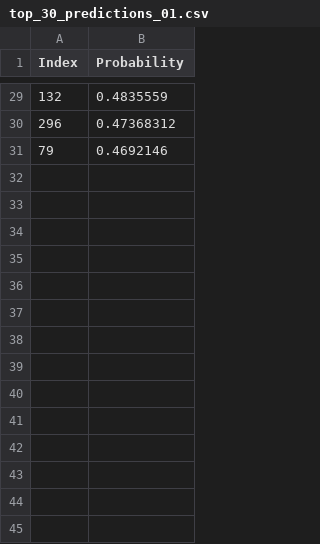
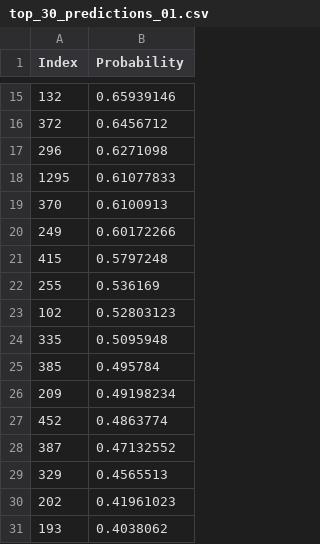
Before and after one commit to scxdhr020629/dj_mda, a CSV file: top_30_predictions_01.csv, drawn as a sheet; only a part is shown, gaps mark what is left out; the diff covers the shown part only.

```diff
--- a/top_30_predictions_01.csv
+++ b/top_30_predictions_01.csv
@@ -29,3 +15,17 @@ Index,Probability
-132,0.4835559
-296,0.47368312
-79,0.4692146
+132,0.65939146
+372,0.6456712
+296,0.6271098
+1295,0.61077833
+370,0.6100913
+249,0.60172266
+415,0.5797248
+255,0.536169
+102,0.52803123
+335,0.5095948
+385,0.495784
+209,0.49198234
+452,0.4863774
+387,0.47132552
+329,0.4565513
+202,0.41961023
+193,0.4038062
```
Also changed, not shown: 7 added rows, 21 removed rows and 6 edited cells elsewhere in this file, all_predict_01.csv, top_30_miRNA_predictions_01.csv, 4 other files.
